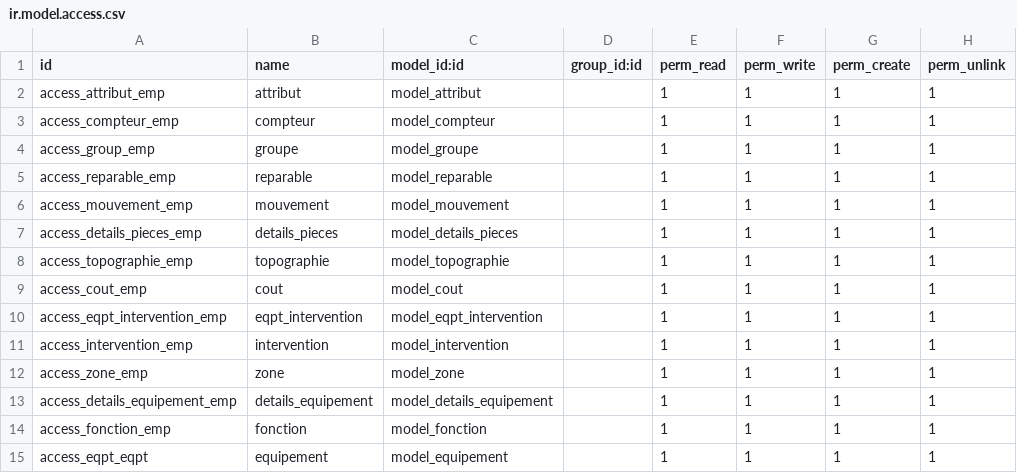
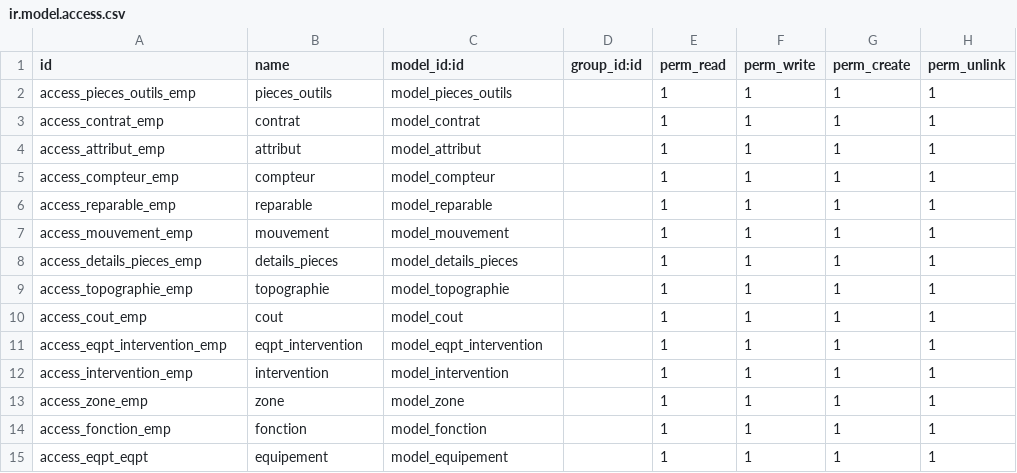
Before and after one commit to amel-harrath/gmao, a CSV file: security/ir.model.access.csv, drawn as a sheet; removed rows and columns are numbered as before the commit, all else as after; the diff names each change by its address in the sheet, - before the commit and + after, or states it on an @@ line.

```diff
--- a/security/ir.model.access.csv
+++ b/security/ir.model.access.csv
+row 2: access_pieces_outils_emp | pieces_outils | model_pieces_outils |  | 1 | 1 | 1 | 1
+row 3: access_contrat_emp | contrat | model_contrat |  | 1 | 1 | 1 | 1
-row 4: access_group_emp | groupe | model_groupe |  | 1 | 1 | 1 | 1
-row 13: access_details_equipement_emp | details_equipement | model_details_equipement |  | 1 | 1 | 1 | 1
```
Also changed, not shown: 17 other files.
